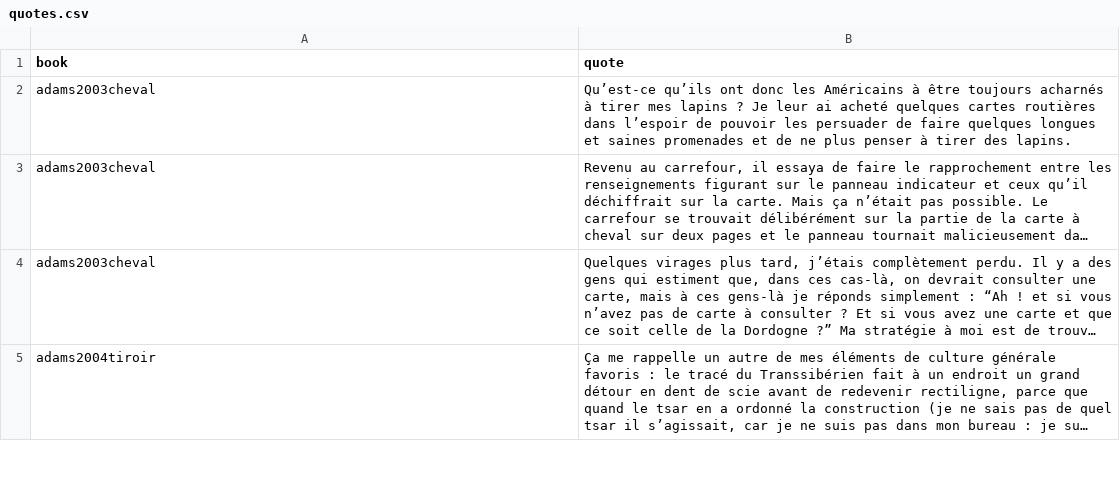
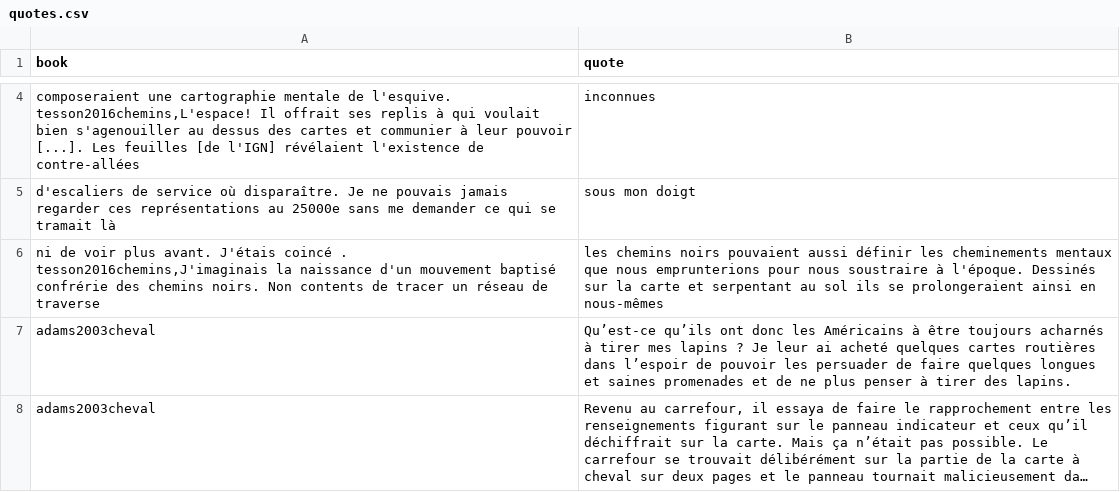
Before and after one commit to neocarto/mapquote, a CSV file: data/quotes.csv, drawn as a sheet; only a part is shown, gaps mark what is left out; the shorter side is filled out with more unchanged rows; long unchanged cells end in …; the diff covers the shown part only.

```diff
--- a/data/quotes.csv
+++ b/data/quotes.csv
@@ -2 +5,6 @@
+" composeraient une cartographie mentale de l'esquive.
+tesson2016chemins,L'espace! Il offrait ses replis à qui voulait bien s'agenouiller au dessus des cartes et communier à leur pouvoir [...]. Les feuilles [de l'IGN] révélaient l'existence de contre-allées"," inconnues"
+" d'escaliers de service où disparaître. Je ne pouvais jamais regarder ces représentations au 25000e sans me demander ce qui se tramait là"," sous mon doigt"
+" ni de voir plus avant. J'étais coincé .
+tesson2016chemins,J'imaginais la naissance d'un mouvement baptisé confrérie des chemins noirs. Non contents de tracer un réseau de traverse"," les chemins noirs pouvaient aussi définir les cheminements mentaux que nous emprunterions pour nous soustraire à l'époque. Dessinés sur la carte et serpentant au sol ils se prolongeraient ainsi en nous-mêmes"
 "adams2003cheval","Qu’est-ce qu’ils ont donc les Américains à être toujours acharnés à tirer mes lapins ? Je leur ai acheté quelques cartes routières dans l’espoir de pouvoir les persuader de faire quelques longues et saines promenades et de ne plus penser à tirer des lapins."
```
Also changed, not shown: 3 added rows elsewhere in this file, data/authors.csv, data/contributors.csv, 3 other files.
